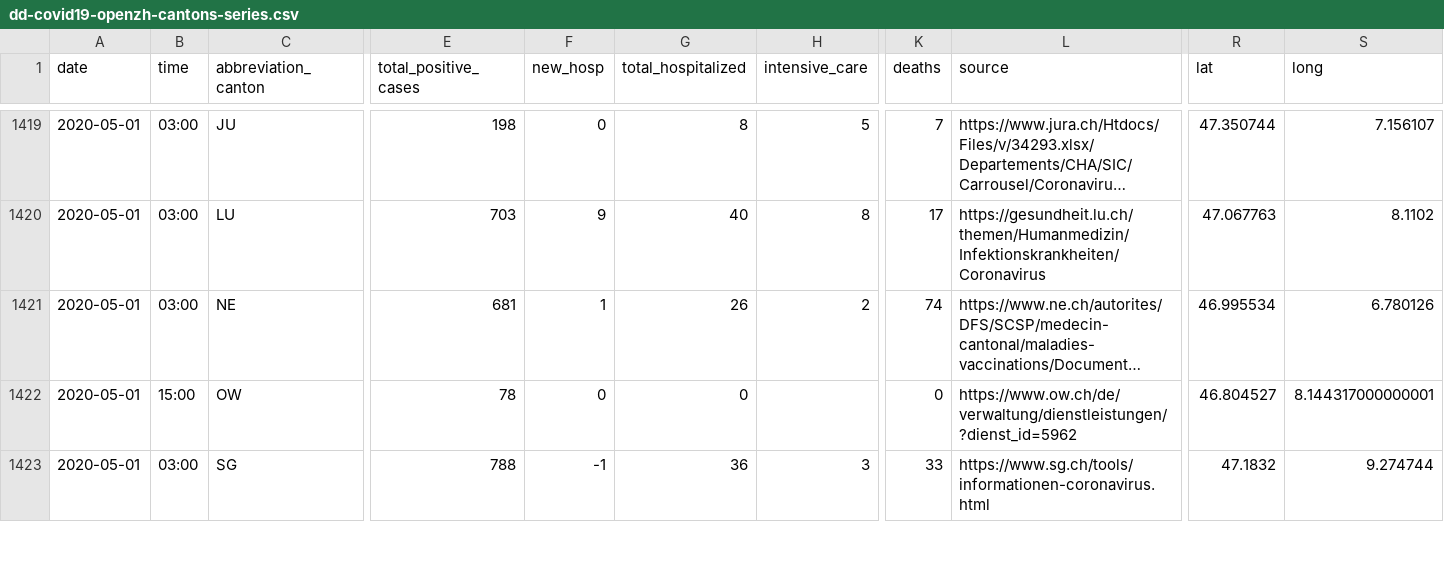
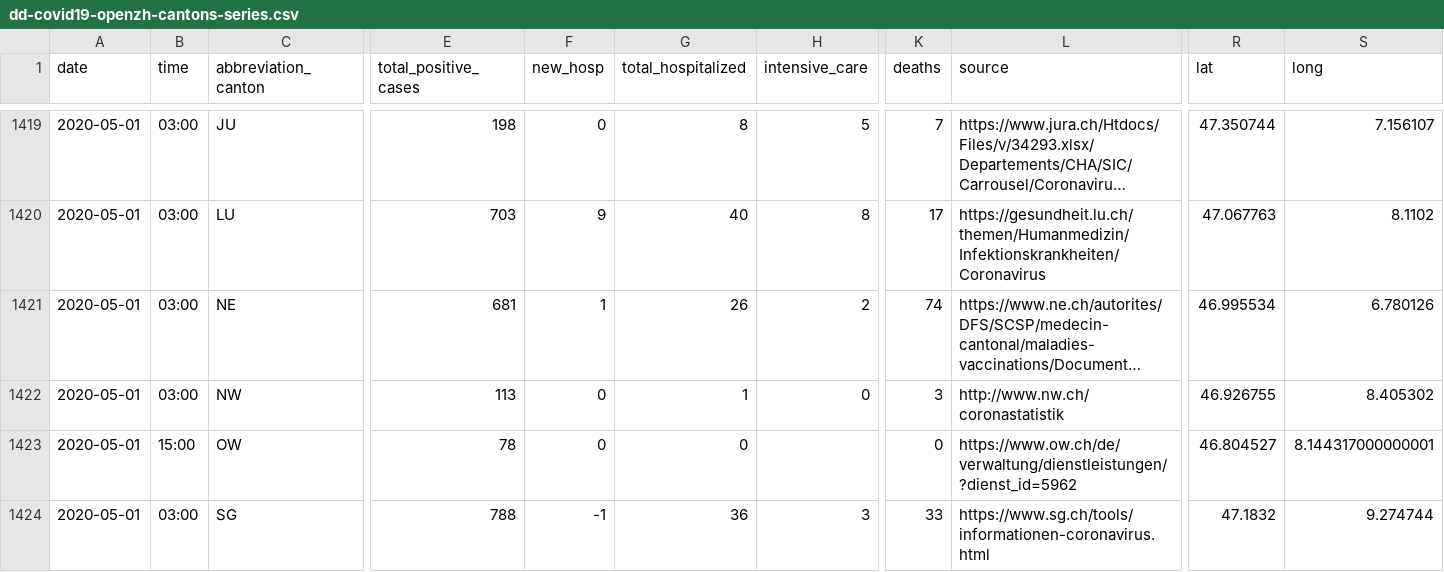
Before and after one commit to ddrobotec/ddrobotec.github.io, a CSV file: covid19_openzh_data/dd-covid19-openzh-cantons-series.csv, drawn as a sheet; only a part is shown, gaps mark what is left out; long unchanged cells end in …; rows hold the shown columns only; the diff names each change by its address in the sheet, - before the commit and + after, or states it on an @@ line.

```diff
--- a/covid19_openzh_data/dd-covid19-openzh-cantons-series.csv
+++ b/covid19_openzh_data/dd-covid19-openzh-cantons-series.csv
+row 1422: 2020-05-01 | 03:00 | NW | 113 | 0 | 1 | 0 | 3 | http://www.nw.ch/coronastatistik | 46.926755 | 8.405302
```
Also changed, not shown: covid19_openzh_data/dd-covid19-openzh-cantons-latest-by-time.csv, covid19_openzh_data/dd-covid19-openzh-cantons-latest.csv, 3 other files.
